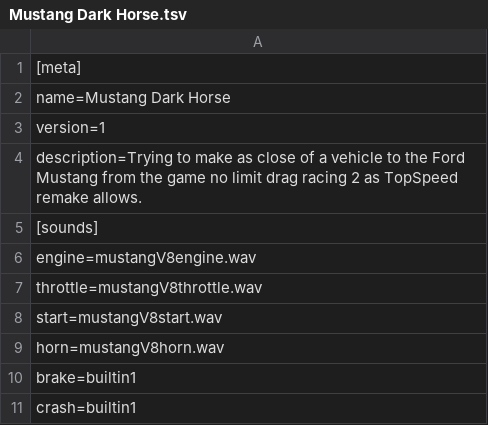
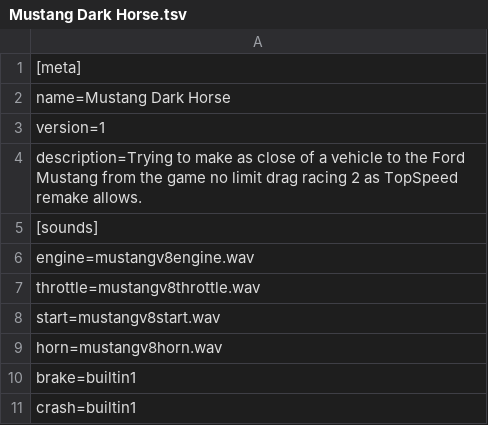
Before and after one commit to Skier7/projects, a TSV file: TopSpeed/Vehicles/Mustang Dark Horse/Mustang Dark Horse.tsv, drawn as a sheet; only a part is shown.

```diff
--- a/TopSpeed/Vehicles/Mustang Dark Horse/Mustang Dark Horse.tsv
+++ b/TopSpeed/Vehicles/Mustang Dark Horse/Mustang Dark Horse.tsv
@@ -5,6 +5,6 @@ description=Trying to make as close of a vehicle to the Ford Mustang from the ga
 [sounds]
-engine=mustangV8engine.wav
-throttle=mustangV8throttle.wav
-start=mustangV8start.wav
-horn=mustangV8horn.wav
+engine=mustangv8engine.wav
+throttle=mustangv8throttle.wav
+start=mustangv8start.wav
+horn=mustangv8horn.wav
 brake=builtin1
```
Also changed, not shown: TopSpeed/Vehicles/Mustang GT/Mustang GT.tsv.
